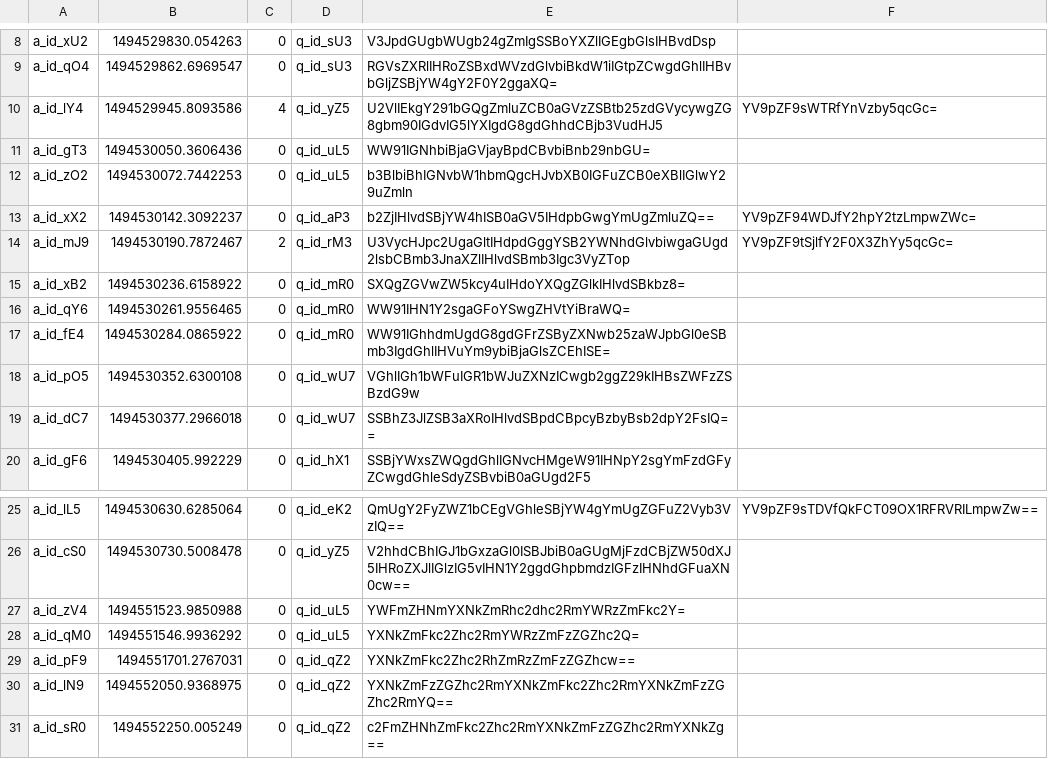
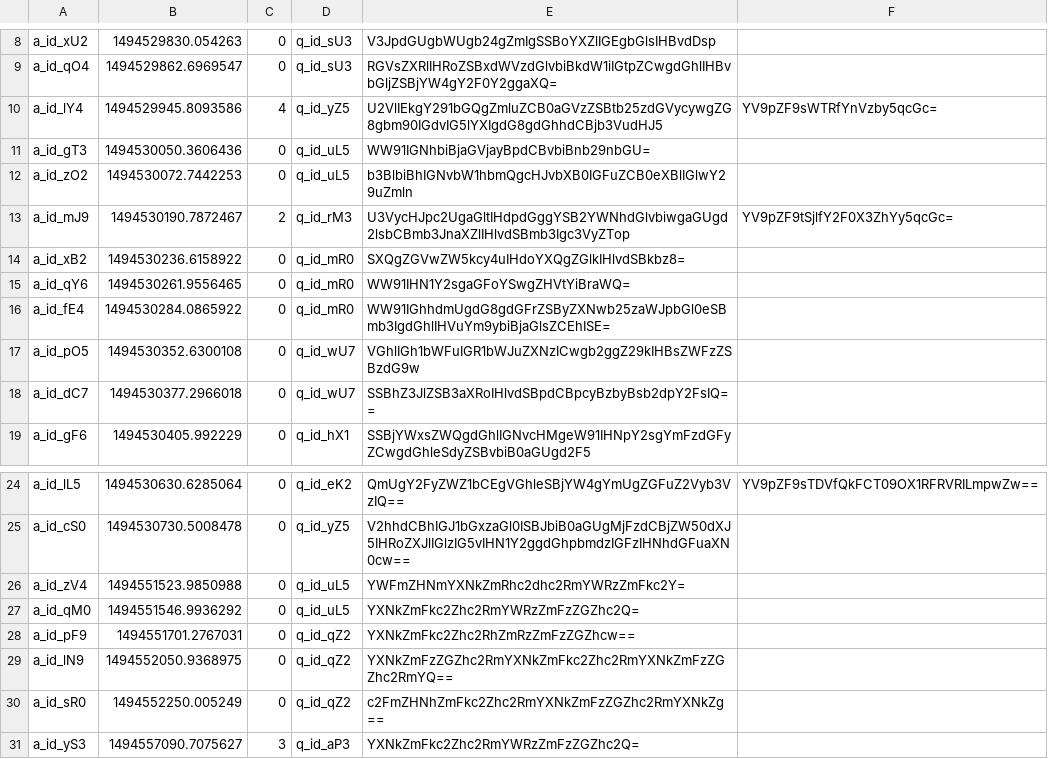
Before and after one commit to matebalogh11/askmate-rushbit, a CSV file: answer.csv, drawn as a sheet; only a part is shown, gaps mark what is left out; removed rows and columns are numbered as before the commit, all else as after; the diff names each change by its address in the sheet, - before the commit and + after, or states it on an @@ line.

```diff
--- a/answer.csv
+++ b/answer.csv
-row 13: a_id_xX2 | 1494530142.3092237 | 0 | q_id_aP3 | b2ZjIHlvdSBjYW4hISB0aGV5IHdpbGwgYmUgZmluZQ== | YV9pZF94WDJfY2hpY2tzLmpwZWc=
+row 31: a_id_yS3 | 1494557090.7075627 | 3 | q_id_aP3 | YXNkZmFkc2Zhc2RmYWRzZmFzZGZhc2Q=
```
Also changed, not shown: question.csv, 4 other files.
